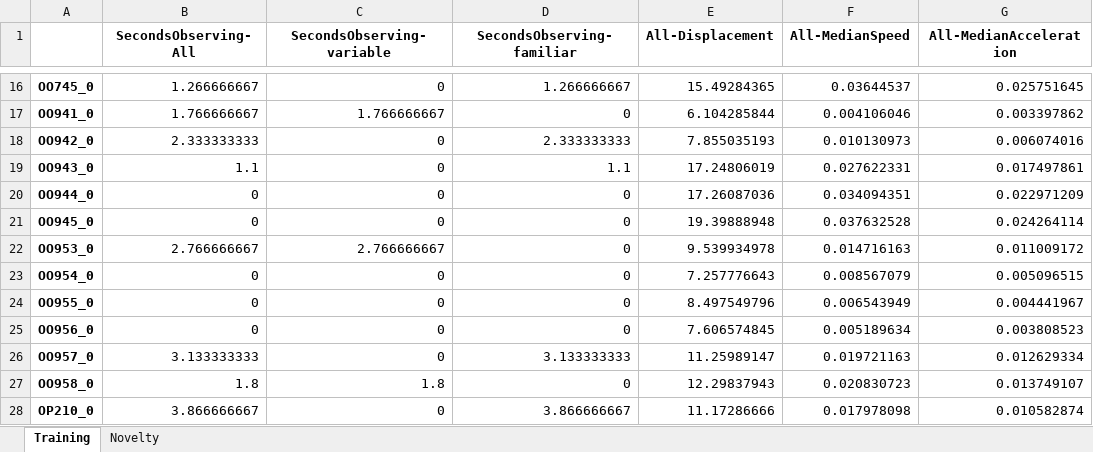
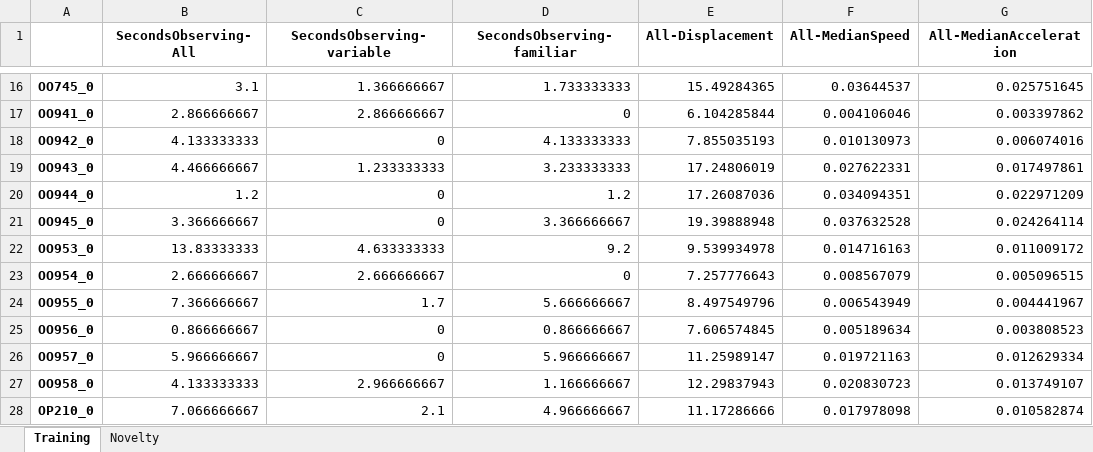
Before and after one commit to caniko/BiKiPy, an Excel workbook: examples/sequence/NORT/result/trial_id_indexed_result_data.xlsx, sheet Training, drawn as a sheet; only a part is shown, gaps mark what is left out; values as stored, in another font and other column widths than the file's, no borders; the diff covers the shown part only; the diff names each change by its address in the sheet, - before the commit and + after, or states it on an @@ line.

```diff
--- a/examples/sequence/NORT/result/trial_id_indexed_result_data.xlsx (sheet Training)
+++ b/examples/sequence/NORT/result/trial_id_indexed_result_data.xlsx (sheet Training)
-B16 (SecondsObserving-All): 1.266666667
+B16 (SecondsObserving-All): 3.1
-C16 (SecondsObserving-variable): 0
+C16 (SecondsObserving-variable): 1.366666667
-D16 (SecondsObserving-familiar): 1.266666667
+D16 (SecondsObserving-familiar): 1.733333333
-B17 (SecondsObserving-All): 1.766666667
+B17 (SecondsObserving-All): 2.866666667
-C17 (SecondsObserving-variable): 1.766666667
+C17 (SecondsObserving-variable): 2.866666667
-B18 (SecondsObserving-All): 2.333333333
+B18 (SecondsObserving-All): 4.133333333
-D18 (SecondsObserving-familiar): 2.333333333
+D18 (SecondsObserving-familiar): 4.133333333
-B19 (SecondsObserving-All): 1.1
+B19 (SecondsObserving-All): 4.466666667
-C19 (SecondsObserving-variable): 0
+C19 (SecondsObserving-variable): 1.233333333
-D19 (SecondsObserving-familiar): 1.1
+D19 (SecondsObserving-familiar): 3.233333333
-B20 (SecondsObserving-All): 0
+B20 (SecondsObserving-All): 1.2
-D20 (SecondsObserving-familiar): 0
+D20 (SecondsObserving-familiar): 1.2
-B21 (SecondsObserving-All): 0
+B21 (SecondsObserving-All): 3.366666667
-D21 (SecondsObserving-familiar): 0
+D21 (SecondsObserving-familiar): 3.366666667
-B22 (SecondsObserving-All): 2.766666667
+B22 (SecondsObserving-All): 13.83333333
-C22 (SecondsObserving-variable): 2.766666667
+C22 (SecondsObserving-variable): 4.633333333
-D22 (SecondsObserving-familiar): 0
+D22 (SecondsObserving-familiar): 9.2
-B23 (SecondsObserving-All): 0
+B23 (SecondsObserving-All): 2.666666667
-C23 (SecondsObserving-variable): 0
+C23 (SecondsObserving-variable): 2.666666667
-B24 (SecondsObserving-All): 0
+B24 (SecondsObserving-All): 7.366666667
-C24 (SecondsObserving-variable): 0
+C24 (SecondsObserving-variable): 1.7
-D24 (SecondsObserving-familiar): 0
+D24 (SecondsObserving-familiar): 5.666666667
-B25 (SecondsObserving-All): 0
+B25 (SecondsObserving-All): 0.866666667
-D25 (SecondsObserving-familiar): 0
+D25 (SecondsObserving-familiar): 0.866666667
-B26 (SecondsObserving-All): 3.133333333
+B26 (SecondsObserving-All): 5.966666667
-D26 (SecondsObserving-familiar): 3.133333333
+D26 (SecondsObserving-familiar): 5.966666667
-B27 (SecondsObserving-All): 1.8
+B27 (SecondsObserving-All): 4.133333333
-C27 (SecondsObserving-variable): 1.8
+C27 (SecondsObserving-variable): 2.966666667
-D27 (SecondsObserving-familiar): 0
+D27 (SecondsObserving-familiar): 1.166666667
-B28 (SecondsObserving-All): 3.866666667
+B28 (SecondsObserving-All): 7.066666667
-C28 (SecondsObserving-variable): 0
+C28 (SecondsObserving-variable): 2.1
-D28 (SecondsObserving-familiar): 3.866666667
+D28 (SecondsObserving-familiar): 4.966666667
```
Also changed, not shown: 87 edited cells elsewhere in this sheet, sheet Novelty, 14 other files.
